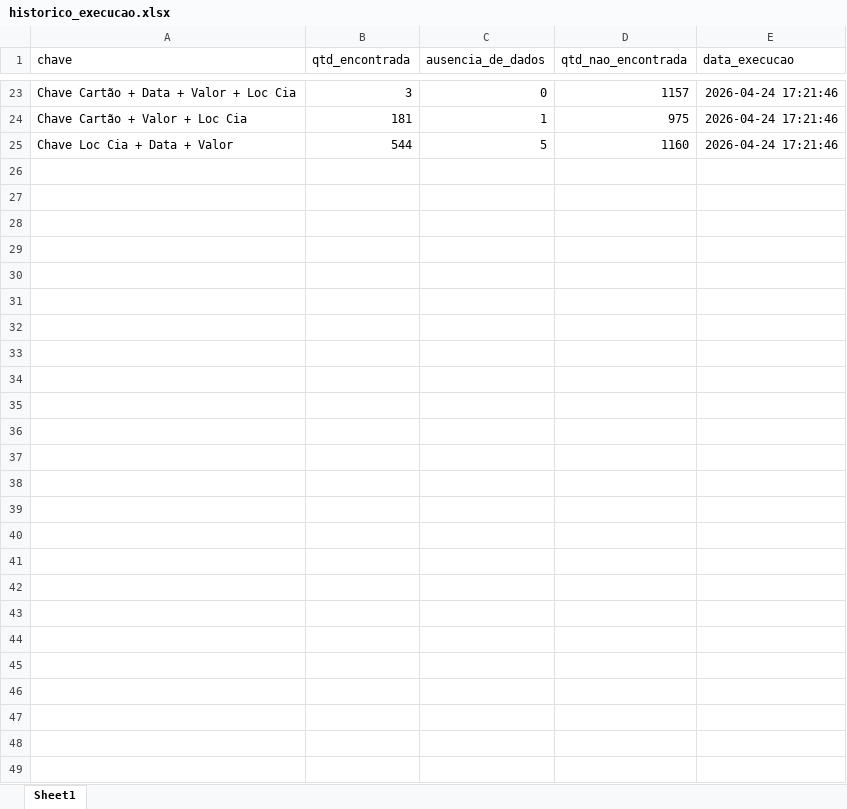
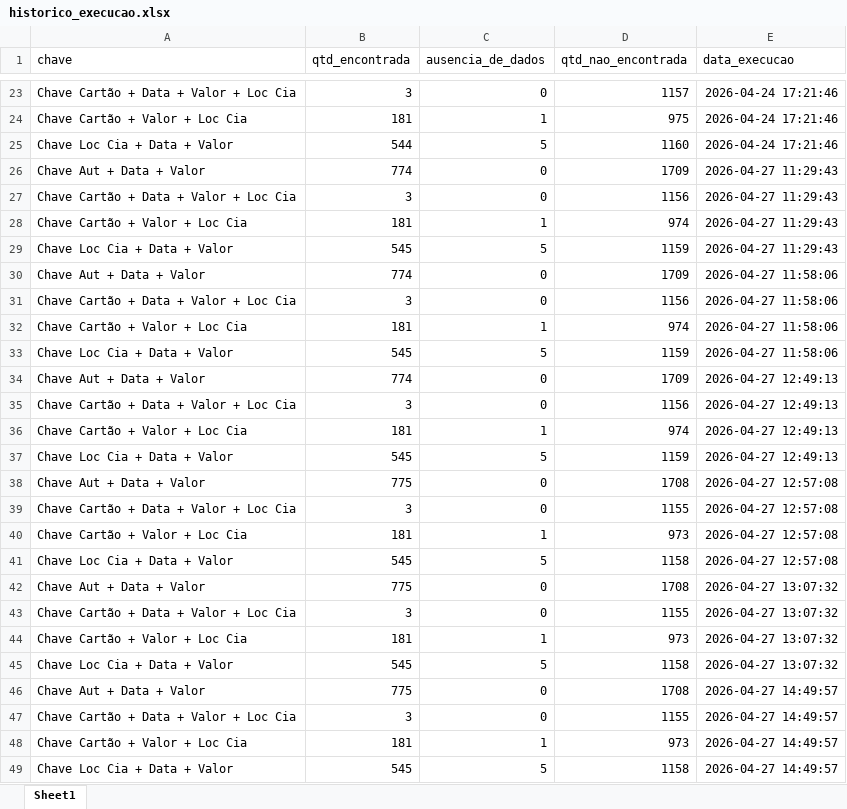
Before and after one commit to Nicolas-Cavalcante/concilia-o-financeira, an Excel workbook: logs/historico_execucao.xlsx, sheet Sheet1, drawn as a sheet; only a part is shown, gaps mark what is left out; values as stored, in another font and other column widths than the file's, no borders; the diff names each change by its address in the sheet, - before the commit and + after, or states it on an @@ line.

```diff
--- a/logs/historico_execucao.xlsx (sheet Sheet1)
+++ b/logs/historico_execucao.xlsx (sheet Sheet1)
+row 26: Chave Aut + Data + Valor | 774 | 0 | 1709 | 2026-04-27 11:29:43
+row 27: Chave Cartão + Data + Valor + Loc Cia | 3 | 0 | 1156 | 2026-04-27 11:29:43
+row 28: Chave Cartão + Valor + Loc Cia | 181 | 1 | 974 | 2026-04-27 11:29:43
+row 29: Chave Loc Cia + Data + Valor | 545 | 5 | 1159 | 2026-04-27 11:29:43
+row 30: Chave Aut + Data + Valor | 774 | 0 | 1709 | 2026-04-27 11:58:06
+row 31: Chave Cartão + Data + Valor + Loc Cia | 3 | 0 | 1156 | 2026-04-27 11:58:06
+row 32: Chave Cartão + Valor + Loc Cia | 181 | 1 | 974 | 2026-04-27 11:58:06
+row 33: Chave Loc Cia + Data + Valor | 545 | 5 | 1159 | 2026-04-27 11:58:06
+row 34: Chave Aut + Data + Valor | 774 | 0 | 1709 | 2026-04-27 12:49:13
+row 35: Chave Cartão + Data + Valor + Loc Cia | 3 | 0 | 1156 | 2026-04-27 12:49:13
+row 36: Chave Cartão + Valor + Loc Cia | 181 | 1 | 974 | 2026-04-27 12:49:13
+row 37: Chave Loc Cia + Data + Valor | 545 | 5 | 1159 | 2026-04-27 12:49:13
+row 38: Chave Aut + Data + Valor | 775 | 0 | 1708 | 2026-04-27 12:57:08
+row 39: Chave Cartão + Data + Valor + Loc Cia | 3 | 0 | 1155 | 2026-04-27 12:57:08
+row 40: Chave Cartão + Valor + Loc Cia | 181 | 1 | 973 | 2026-04-27 12:57:08
+row 41: Chave Loc Cia + Data + Valor | 545 | 5 | 1158 | 2026-04-27 12:57:08
+row 42: Chave Aut + Data + Valor | 775 | 0 | 1708 | 2026-04-27 13:07:32
+row 43: Chave Cartão + Data + Valor + Loc Cia | 3 | 0 | 1155 | 2026-04-27 13:07:32
+row 44: Chave Cartão + Valor + Loc Cia | 181 | 1 | 973 | 2026-04-27 13:07:32
+row 45: Chave Loc Cia + Data + Valor | 545 | 5 | 1158 | 2026-04-27 13:07:32
+row 46: Chave Aut + Data + Valor | 775 | 0 | 1708 | 2026-04-27 14:49:57
+row 47: Chave Cartão + Data + Valor + Loc Cia | 3 | 0 | 1155 | 2026-04-27 14:49:57
+row 48: Chave Cartão + Valor + Loc Cia | 181 | 1 | 973 | 2026-04-27 14:49:57
+row 49: Chave Loc Cia + Data + Valor | 545 | 5 | 1158 | 2026-04-27 14:49:57
```
Also changed, not shown: logs/historico_execucao_detalhado.xlsx, outputs/Corretos/Conciliados.xlsx, 9 other files.
